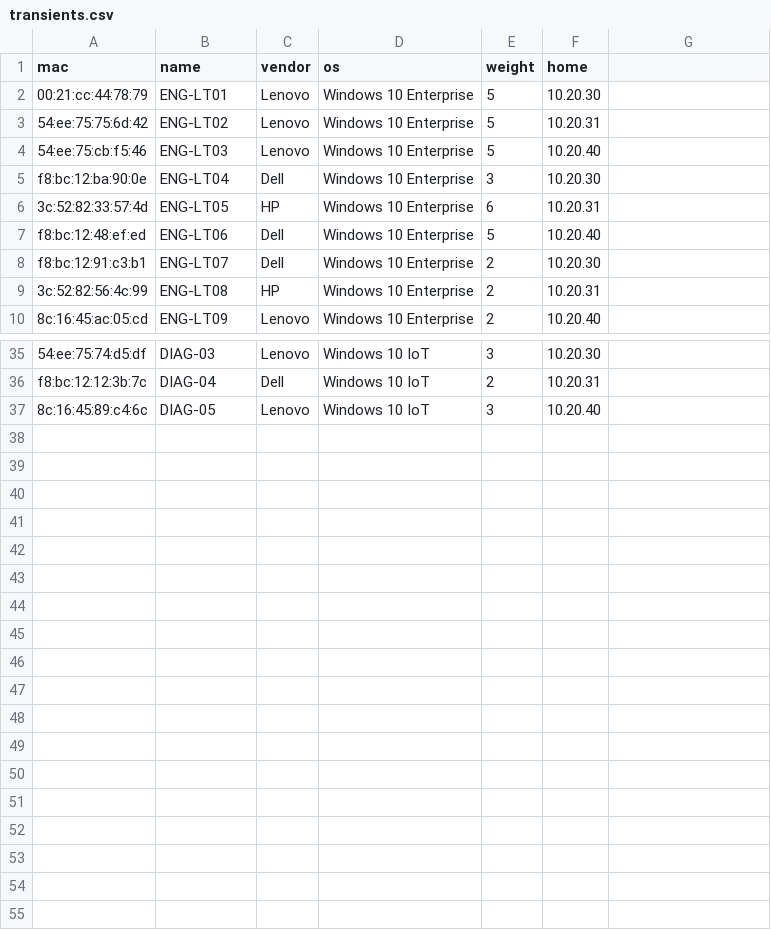
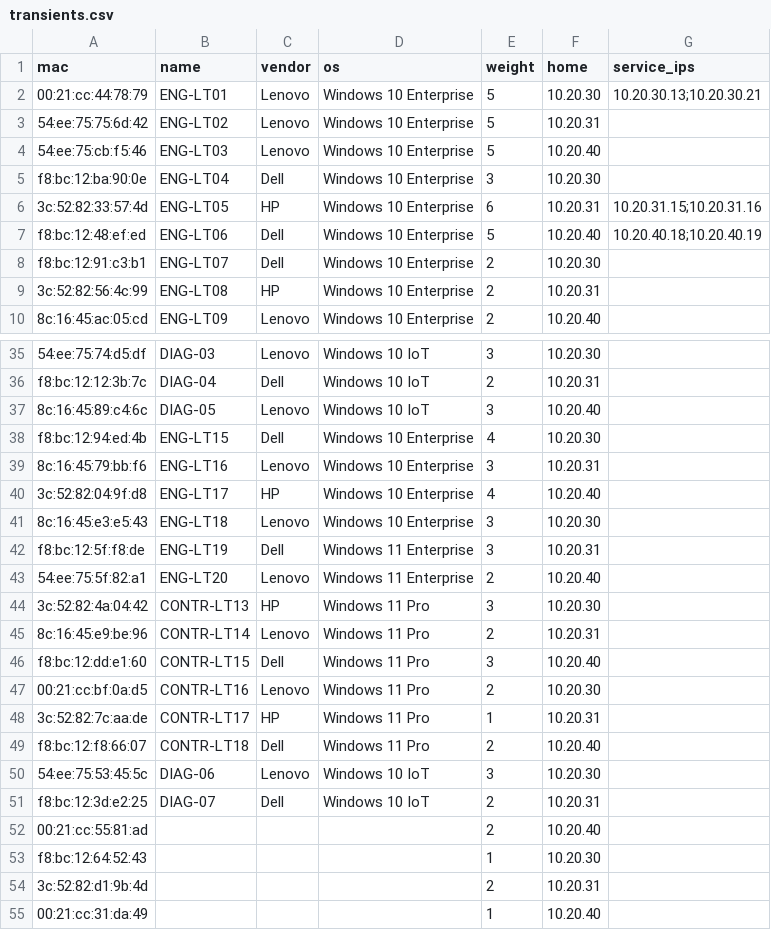
Before and after one commit to eventum-generator/content-packs, a CSV file: generators/security-kaspersky-kics4net/samples/transients.csv, drawn as a sheet; only a part is shown, gaps mark what is left out; the diff names each change by its address in the sheet, - before the commit and + after, or states it on an @@ line.

```diff
--- a/generators/security-kaspersky-kics4net/samples/transients.csv
+++ b/generators/security-kaspersky-kics4net/samples/transients.csv
-G1: (empty)
+G1: service_ips
-G2 (service_ips): (empty)
+G2 (service_ips): 10.20.30.13;10.20.30.21
-G6 (service_ips): (empty)
+G6 (service_ips): 10.20.31.15;10.20.31.16
-G7 (service_ips): (empty)
+G7 (service_ips): 10.20.40.18;10.20.40.19
+row 38: f8:bc:12:94:ed:4b | ENG-LT15 | Dell | Windows 10 Enterprise | 4 | 10.20.30
+row 39: 8c:16:45:79:bb:f6 | ENG-LT16 | Lenovo | Windows 10 Enterprise | 3 | 10.20.31
+row 40: 3c:52:82:04:9f:d8 | ENG-LT17 | HP | Windows 10 Enterprise | 4 | 10.20.40
+row 41: 8c:16:45:e3:e5:43 | ENG-LT18 | Lenovo | Windows 10 Enterprise | 3 | 10.20.30
+row 42: f8:bc:12:5f:f8:de | ENG-LT19 | Dell | Windows 11 Enterprise | 3 | 10.20.31
+row 43: 54:ee:75:5f:82:a1 | ENG-LT20 | Lenovo | Windows 11 Enterprise | 2 | 10.20.40
+row 44: 3c:52:82:4a:04:42 | CONTR-LT13 | HP | Windows 11 Pro | 3 | 10.20.30
+row 45: 8c:16:45:e9:be:96 | CONTR-LT14 | Lenovo | Windows 11 Pro | 2 | 10.20.31
+row 46: f8:bc:12:dd:e1:60 | CONTR-LT15 | Dell | Windows 11 Pro | 3 | 10.20.40
+row 47: 00:21:cc:bf:0a:d5 | CONTR-LT16 | Lenovo | Windows 11 Pro | 2 | 10.20.30
+row 48: 3c:52:82:7c:aa:de | CONTR-LT17 | HP | Windows 11 Pro | 1 | 10.20.31
+row 49: f8:bc:12:f8:66:07 | CONTR-LT18 | Dell | Windows 11 Pro | 2 | 10.20.40
+row 50: 54:ee:75:53:45:5c | DIAG-06 | Lenovo | Windows 10 IoT | 3 | 10.20.30
+row 51: f8:bc:12:3d:e2:25 | DIAG-07 | Dell | Windows 10 IoT | 2 | 10.20.31
+row 52: 00:21:cc:55:81:ad |  |  |  | 2 | 10.20.40
+row 53: f8:bc:12:64:52:43 |  |  |  | 1 | 10.20.30
+row 54: 3c:52:82:d1:9b:4d |  |  |  | 2 | 10.20.31
+row 55: 00:21:cc:31:da:49 |  |  |  | 1 | 10.20.40
```
Also changed, not shown: generators/security-kaspersky-kics4net/samples/assets.csv, 8 other files.
